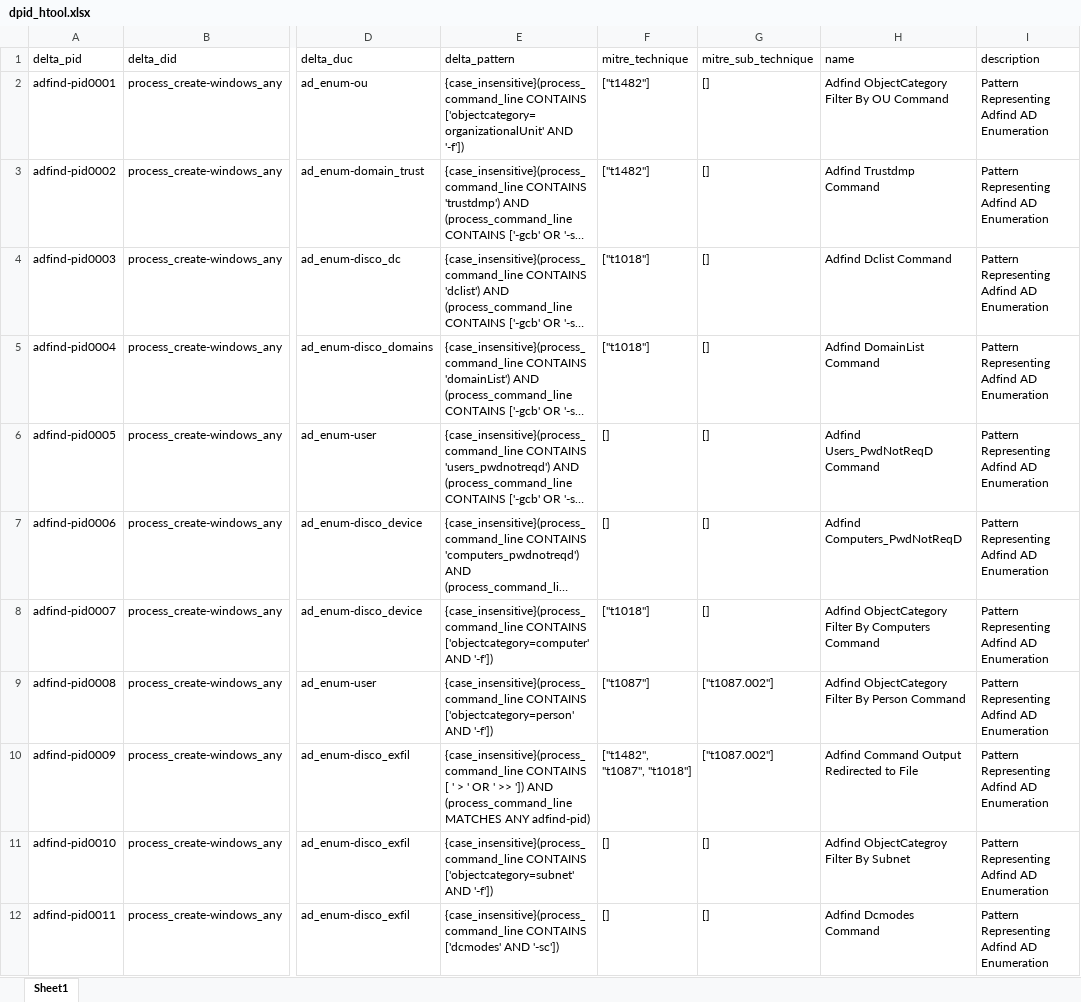
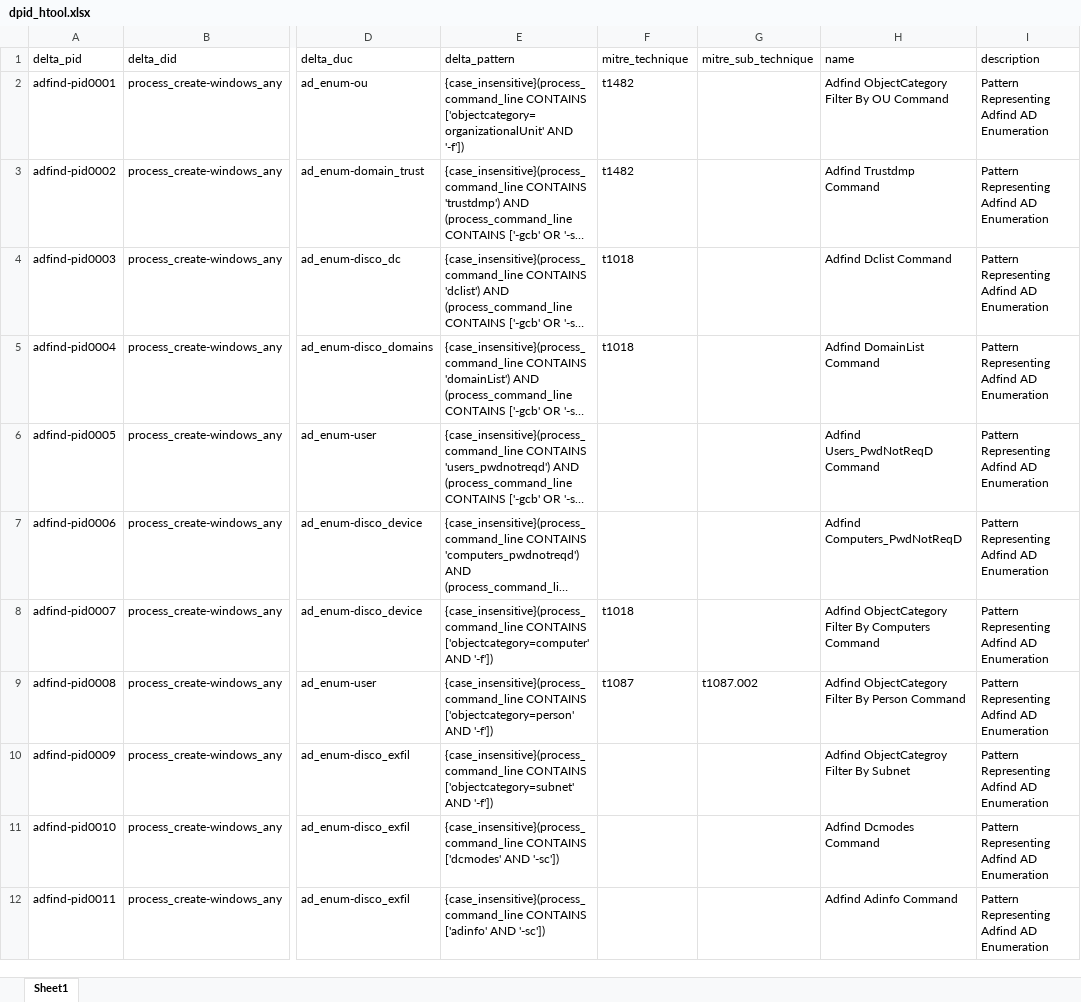
Before and after one commit to harveywargo2/h2w-delta, an Excel workbook: delta2/lib_p/dpid_htool.xlsx, sheet Sheet1, drawn as a sheet; only a part is shown, gaps mark what is left out; long unchanged cells end in …; values as stored, in another font and other column widths than the file's, no borders; table styles not drawn; the diff covers the shown part only; the diff names each change by its address in the sheet, - before the commit and + after, or states it on an @@ line.

```diff
--- a/delta2/lib_p/dpid_htool.xlsx (sheet Sheet1)
+++ b/delta2/lib_p/dpid_htool.xlsx (sheet Sheet1)
-F2:F3 (mitre_technique): ["t1482"]
+F2:F3 (mitre_technique): t1482
-G2:G8 (mitre_sub_technique): []
+G2:G8 (mitre_sub_technique): (empty)
-F4:F5 (mitre_technique): ["t1018"]
+F4:F5 (mitre_technique): t1018
-F6:F7 (mitre_technique): []
+F6:F7 (mitre_technique): (empty)
-F8 (mitre_technique): ["t1018"]
+F8 (mitre_technique): t1018
-F9 (mitre_technique): ["t1087"]
+F9 (mitre_technique): t1087
-G9 (mitre_sub_technique): ["t1087.002"]
+G9 (mitre_sub_technique): t1087.002
-E10 (delta_pattern): {case_insensitive}(process_command_line CONTAINS [ ' > ' OR ' >> ']) AND (process_command_line MATCHES ANY adfind-pid)
+E10 (delta_pattern): {case_insensitive}(process_command_line CONTAINS ['objectcategory=subnet' AND '-f'])
-F10 (mitre_technique): ["t1482", "t1087", "t1018"]
+F10 (mitre_technique): (empty)
-G10 (mitre_sub_technique): ["t1087.002"]
+G10 (mitre_sub_technique): (empty)
-H10 (name): Adfind Command Output Redirected to File
+H10 (name): Adfind ObjectCategroy Filter By Subnet
-E11 (delta_pattern): {case_insensitive}(process_command_line CONTAINS ['objectcategory=subnet' AND '-f'])
+E11 (delta_pattern): {case_insensitive}(process_command_line CONTAINS ['dcmodes' AND '-sc'])
-F11:F12 (mitre_technique): []
+F11:F12 (mitre_technique): (empty)
-G11:G12 (mitre_sub_technique): []
+G11:G12 (mitre_sub_technique): (empty)
-H11 (name): Adfind ObjectCategroy Filter By Subnet
+H11 (name): Adfind Dcmodes Command
-E12 (delta_pattern): {case_insensitive}(process_command_line CONTAINS ['dcmodes' AND '-sc'])
+E12 (delta_pattern): {case_insensitive}(process_command_line CONTAINS ['adinfo' AND '-sc'])
-H12 (name): Adfind Dcmodes Command
+H12 (name): Adfind Adinfo Command
```
Also changed, not shown: 32 added rows and 76 edited cells elsewhere in this sheet, delta2/lib_e/index.xlsx, delta2/lib_e/osi_ransom/conti_ryuk.xlsx, 6 other files.
